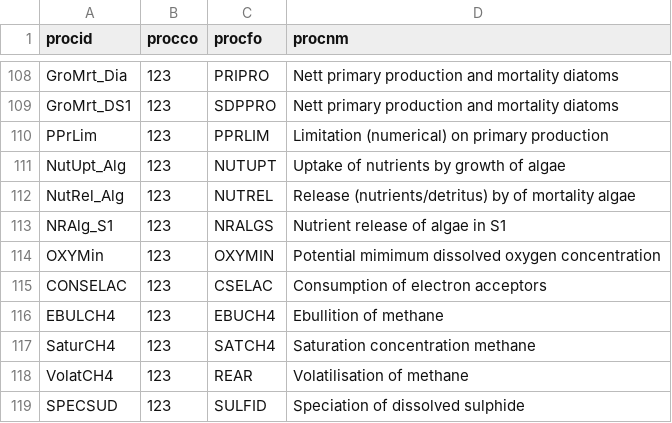
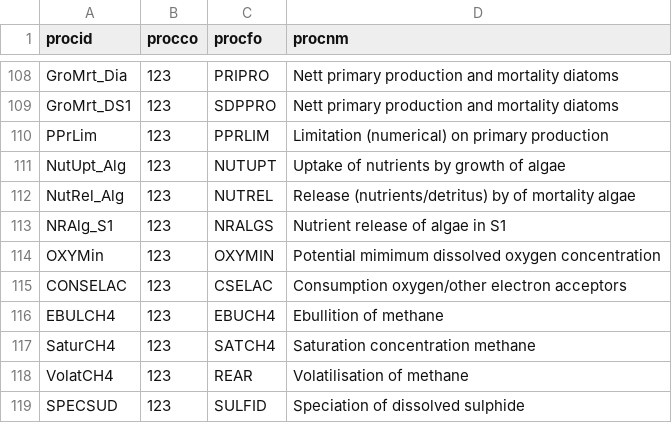
Before and after one commit to eawag-surface-waters-research/Delft3D, a CSV file: src/engines_gpl/waq/packages/waq_kernel/src/waq_tables/proces.csv, drawn as a sheet; only a part is shown, gaps mark what is left out.

```diff
--- a/src/engines_gpl/waq/packages/waq_kernel/src/waq_tables/proces.csv
+++ b/src/engines_gpl/waq/packages/waq_kernel/src/waq_tables/proces.csv
@@ -114,3 +114,3 @@ procid,procco,procfo,procnm
 "OXYMin    ",123,"OXYMIN    ","Potential mimimum dissolved oxygen concentration  "
-"CONSELAC  ",123,"CSELAC    ","Consumption of electron acceptors                 "
+"CONSELAC  ",123,"CSELAC    ","Consumption oxygen/other electron acceptors       "
 "EBULCH4   ",123,"EBUCH4    ","Ebullition of methane                             "
```
Also changed, not shown: src/engines_gpl/waq/packages/waq_kernel/src/waq_tables/stochi.csv, 3 other files.
